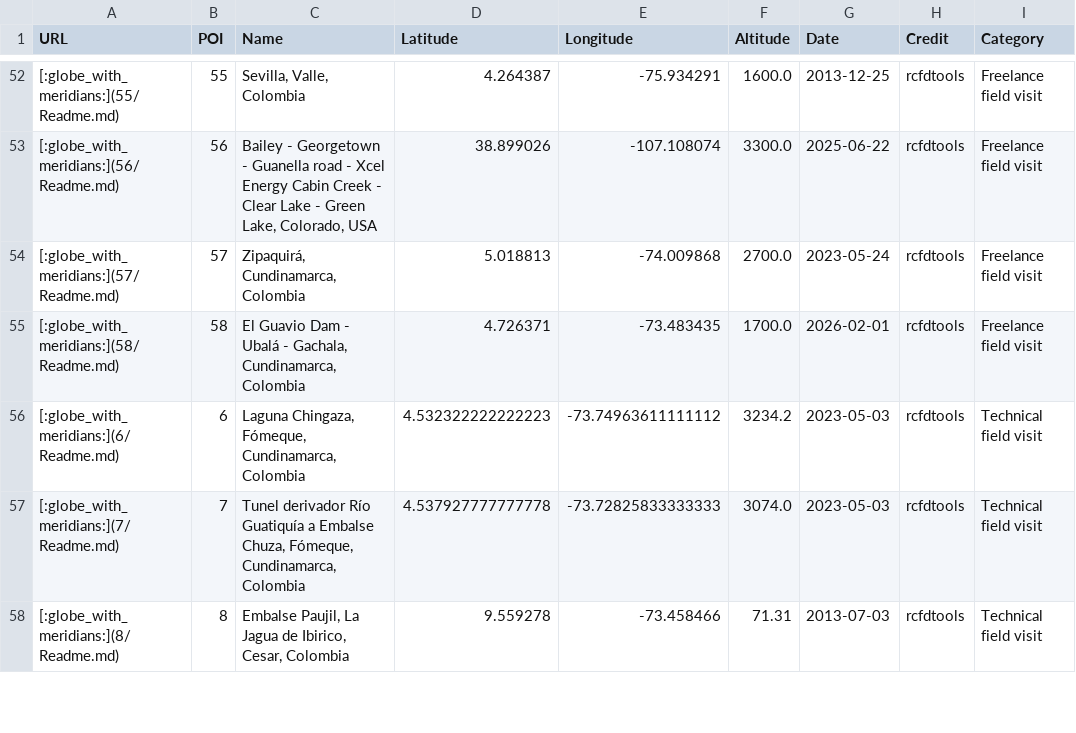
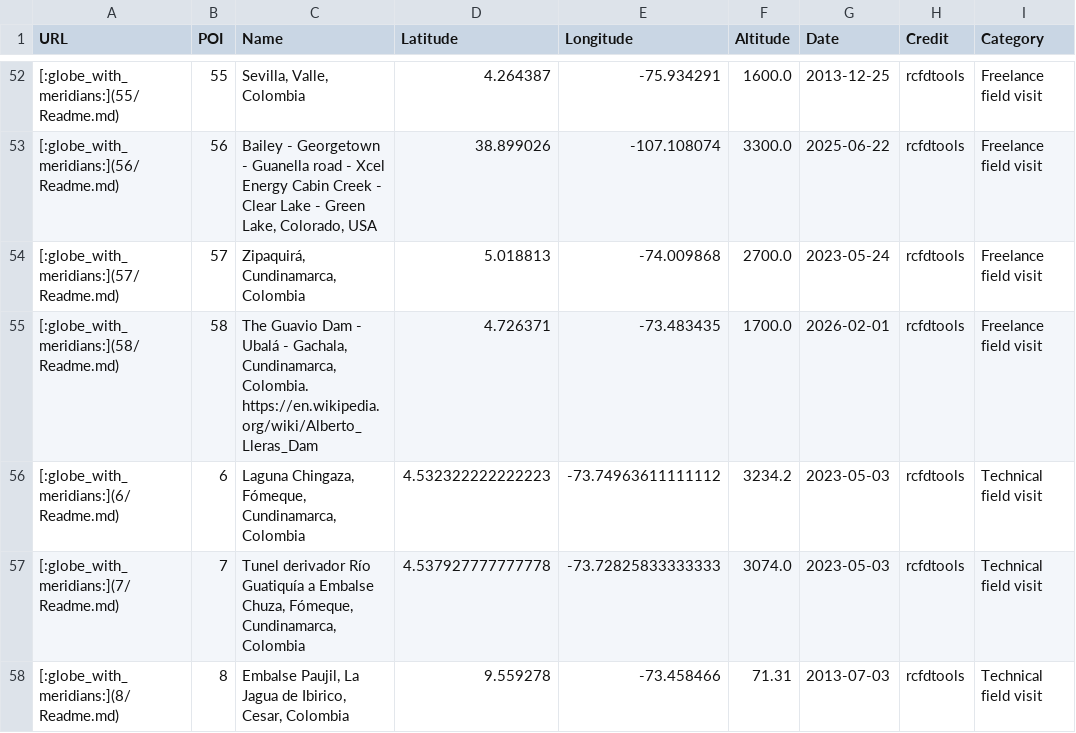
Before and after one commit to rcfdtools/R.GISMobile, a CSV file: .poi/poi.csv, drawn as a sheet; only a part is shown, gaps mark what is left out; the diff names each change by its address in the sheet, - before the commit and + after, or states it on an @@ line.

```diff
--- a/.poi/poi.csv
+++ b/.poi/poi.csv
-C55 (Name): El Guavio Dam - Ubalá - Gachala, Cundinamarca, Colombia
+C55 (Name): The Guavio Dam - Ubalá - Gachala, Cundinamarca, Colombia. https://en.wikipedia.org/wiki/Alberto_Lleras_Dam
```
Also changed, not shown: 8 other files.
